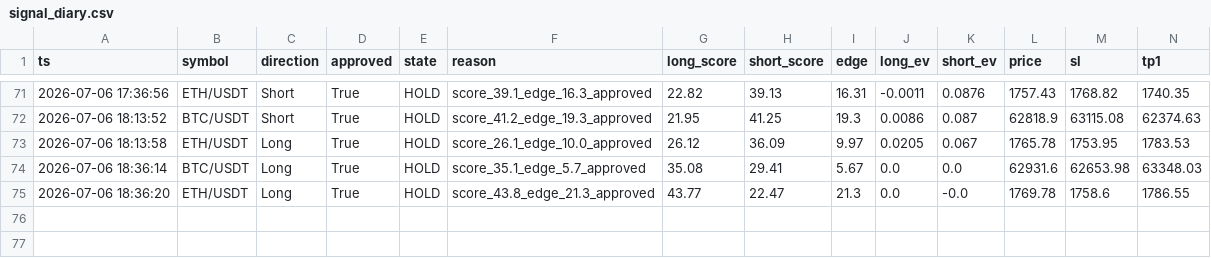
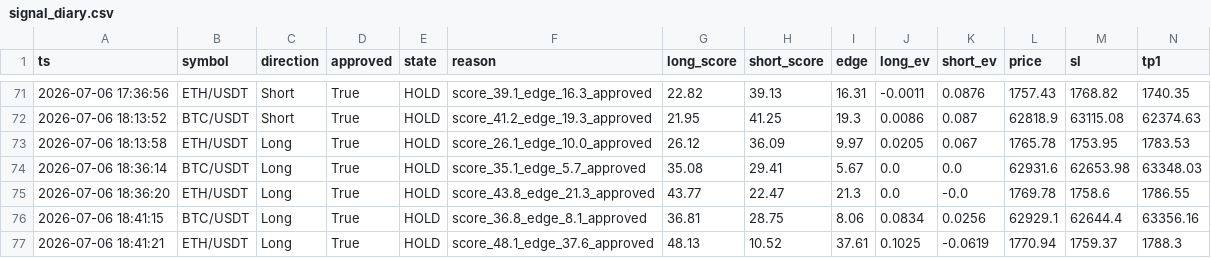
Before and after one commit to xiaopianzi5217-bot/smc-quant-bot, a CSV file: logs/signal_diary.csv, drawn as a sheet; only a part is shown, gaps mark what is left out; rows hold the shown columns only; the diff names each change by its address in the sheet, - before the commit and + after, or states it on an @@ line.

```diff
--- a/logs/signal_diary.csv
+++ b/logs/signal_diary.csv
+row 76: 2026-07-06 18:41:15 | BTC/USDT | Long | True | HOLD | score_36.8_edge_8.1_approved | 36.81 | 28.75 | 8.06 | 0.0834 | 0.0256 | 62929.1 | 62644.4 | 63356.16
+row 77: 2026-07-06 18:41:21 | ETH/USDT | Long | True | HOLD | score_48.1_edge_37.6_approved | 48.13 | 10.52 | 37.61 | 0.1025 | -0.0619 | 1770.94 | 1759.37 | 1788.3
```
Also changed, not shown: data/features/trades_features.csv, logs/push_diary.csv, 4 other files.
